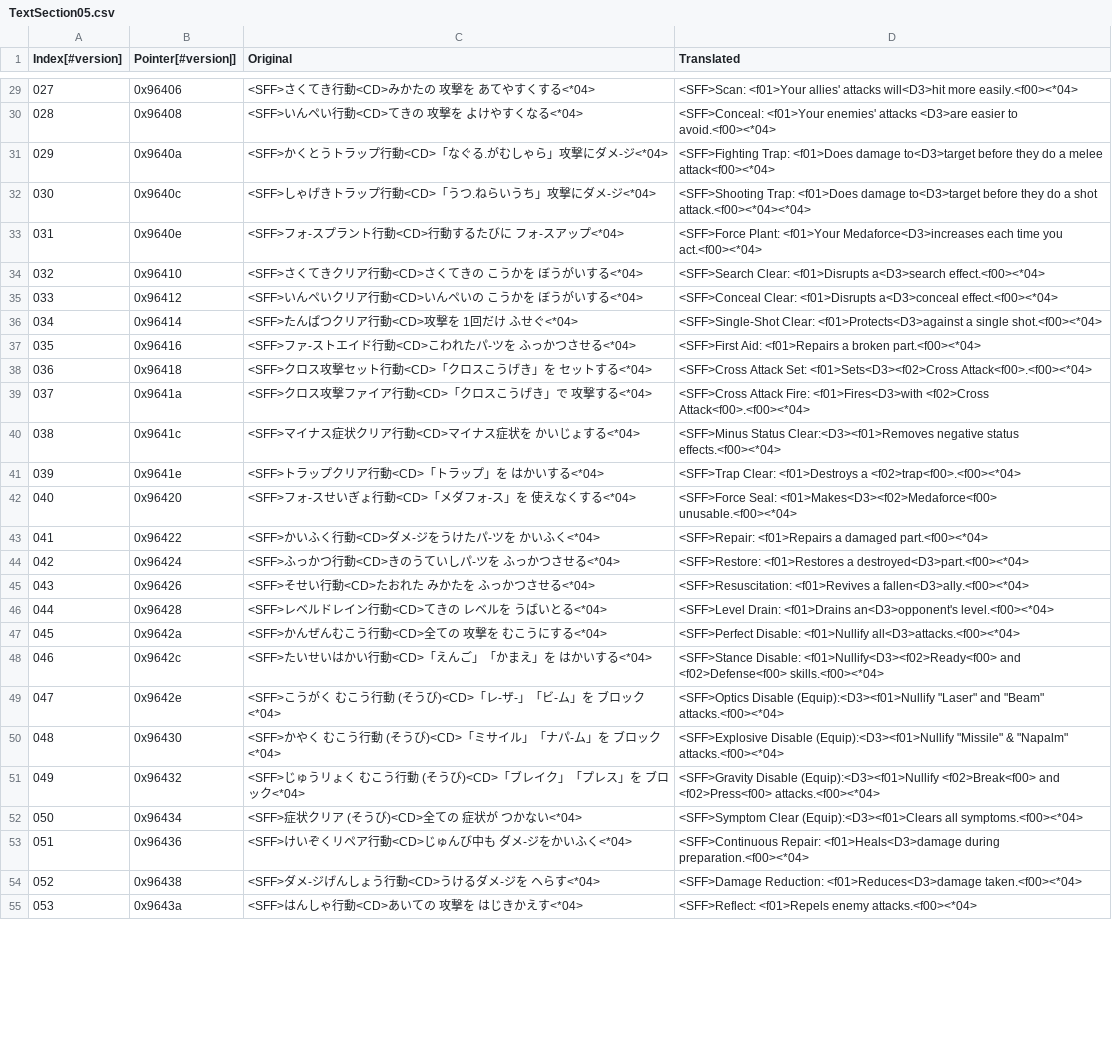
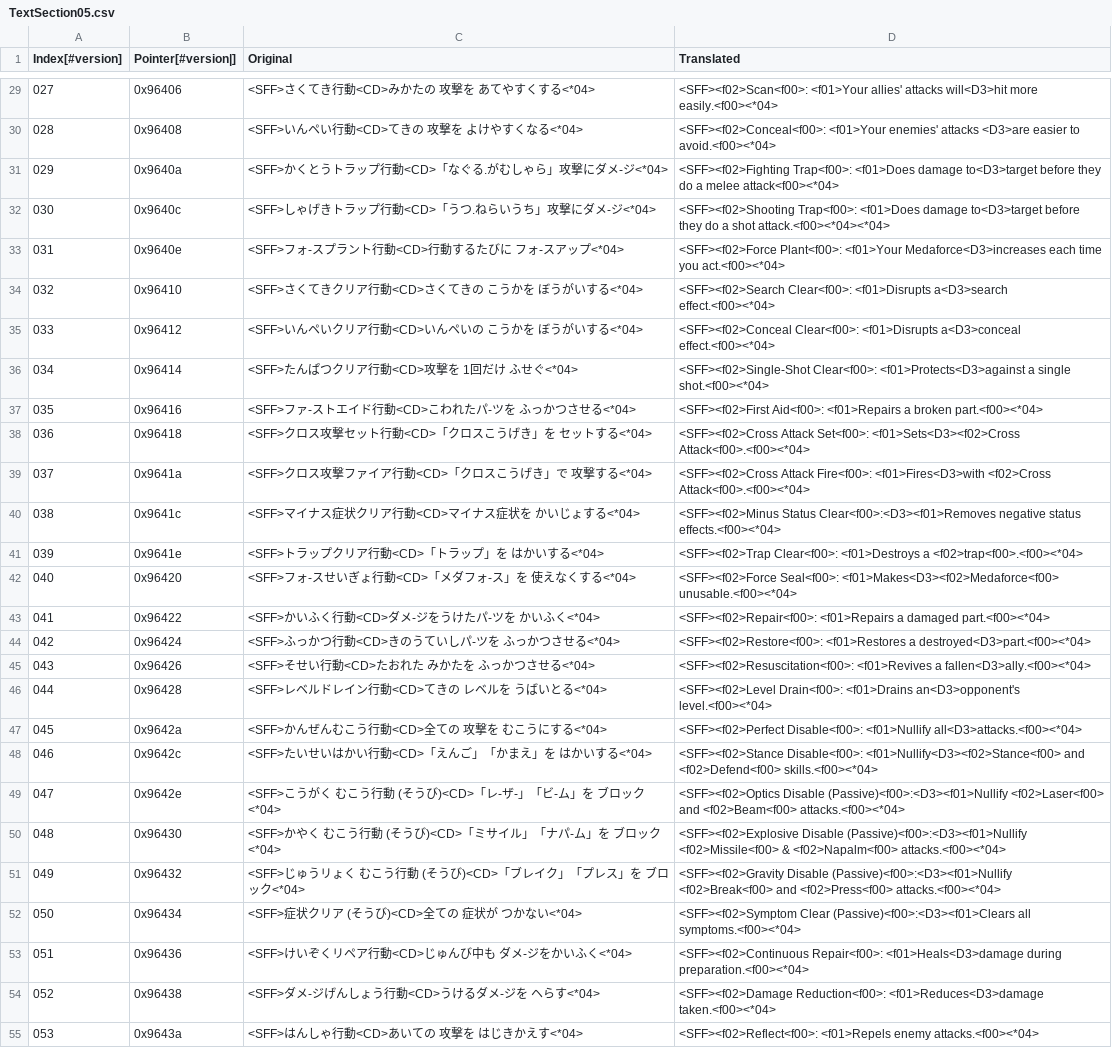
Before and after one commit to Medabots/medarot3, a CSV file: text/dialog/TextSection05.csv, drawn as a sheet; only a part is shown, gaps mark what is left out; the diff covers the shown part only; the diff names each change by its address in the sheet, - before the commit and + after, or states it on an @@ line.

```diff
--- a/text/dialog/TextSection05.csv
+++ b/text/dialog/TextSection05.csv
-D29 (Translated): <SFF>Scan: <f01>Your allies'…
+D29 (Translated): <SFF><f02>Scan<f00>: <f01>Your allies'…
-D30 (Translated): <SFF>Conceal: <f01>Your enemies'…
+D30 (Translated): <SFF><f02>Conceal<f00>: <f01>Your enemies'…
-D31 (Translated): <SFF>Fighting Trap: <f01>Does damage…
+D31 (Translated): <SFF><f02>Fighting Trap<f00>: <f01>Does damage…
-D32 (Translated): <SFF>Shooting Trap: <f01>Does damage…
+D32 (Translated): <SFF><f02>Shooting Trap<f00>: <f01>Does damage…
-D33 (Translated): <SFF>Force Plant: <f01>Your Medaforce<D3>increases…
+D33 (Translated): <SFF><f02>Force Plant<f00>: <f01>Your Medaforce<D3>increases…
-D34 (Translated): <SFF>Search Clear: <f01>Disrupts a<D3>search…
+D34 (Translated): <SFF><f02>Search Clear<f00>: <f01>Disrupts a<D3>search…
-D35 (Translated): <SFF>Conceal Clear: <f01>Disrupts a<D3>conceal…
+D35 (Translated): <SFF><f02>Conceal Clear<f00>: <f01>Disrupts a<D3>conceal…
-D36 (Translated): <SFF>Single-Shot Clear: <f01>Protects<D3>against a…
+D36 (Translated): <SFF><f02>Single-Shot Clear<f00>: <f01>Protects<D3>against a…
-D37 (Translated): <SFF>First Aid: <f01>Repairs a…
+D37 (Translated): <SFF><f02>First Aid<f00>: <f01>Repairs a…
-D38 (Translated): <SFF>Cross Attack Set: <f01>Sets<D3><f02>Cross Attack<f00>.<f00><*04>
+D38 (Translated): <SFF><f02>Cross Attack Set<f00>: <f01>Sets<D3><f02>Cross Attack<f00>.<f00><*04>
-D39 (Translated): <SFF>Cross Attack Fire: <f01>Fires<D3>with <f02>Cross…
+D39 (Translated): <SFF><f02>Cross Attack Fire<f00>: <f01>Fires<D3>with <f02>Cross…
-D40 (Translated): <SFF>Minus Status Clear:<D3><f01>Removes negative status…
+D40 (Translated): <SFF><f02>Minus Status Clear<f00>:<D3><f01>Removes negative status…
-D41 (Translated): <SFF>Trap Clear: <f01>Destroys a…
+D41 (Translated): <SFF><f02>Trap Clear<f00>: <f01>Destroys a…
-D42 (Translated): <SFF>Force Seal: <f01>Makes<D3><f02>Medaforce<f00> unusable.<f00><*04>
+D42 (Translated): <SFF><f02>Force Seal<f00>: <f01>Makes<D3><f02>Medaforce<f00> unusable.<f00><*04>
-D43 (Translated): <SFF>Repair: <f01>Repairs a…
+D43 (Translated): <SFF><f02>Repair<f00>: <f01>Repairs a…
-D44 (Translated): <SFF>Restore: <f01>Restores a…
+D44 (Translated): <SFF><f02>Restore<f00>: <f01>Restores a…
-D45 (Translated): <SFF>Resuscitation: <f01>Revives a…
+D45 (Translated): <SFF><f02>Resuscitation<f00>: <f01>Revives a…
-D46 (Translated): <SFF>Level Drain: <f01>Drains an<D3>opponent's…
+D46 (Translated): <SFF><f02>Level Drain<f00>: <f01>Drains an<D3>opponent's…
-D47 (Translated): <SFF>Perfect Disable: <f01>Nullify all<D3>attacks.<f00><*04>
+D47 (Translated): <SFF><f02>Perfect Disable<f00>: <f01>Nullify all<D3>attacks.<f00><*04>
-D48 (Translated): <SFF>Stance Disable: <f01>Nullify<D3><f02>Ready<f00> and <f02>Defense<f00> skills.<f00><*04>
+D48 (Translated): <SFF><f02>Stance Disable<f00>: <f01>Nullify<D3><f02>Stance<f00> and <f02>Defend<f00> skills.<f00><*04>
-D49 (Translated): <SFF>Optics Disable (Equip):<D3><f01>Nullify "Laser" and "Beam" attacks.<f00><*04>
+D49 (Translated): <SFF><f02>Optics Disable (Passive)<f00>:<D3><f01>Nullify <f02>Laser<f00> and <f02>Beam<f00> attacks.<f00><*04>
-D50 (Translated): <SFF>Explosive Disable (Equip):<D3><f01>Nullify "Missile" & "Napalm" attacks.<f00><*04>
+D50 (Translated): <SFF><f02>Explosive Disable (Passive)<f00>:<D3><f01>Nullify <f02>Missile<f00> & <f02>Napalm<f00> attacks.<f00><*04>
-D51 (Translated): <SFF>Gravity Disable (Equip):<D3><f01>Nullify <f02>Break<f00> and…
+D51 (Translated): <SFF><f02>Gravity Disable (Passive)<f00>:<D3><f01>Nullify <f02>Break<f00> and…
-D52 (Translated): <SFF>Symptom Clear (Equip):<D3><f01>Clears all symptoms.<f00><*04>
+D52 (Translated): <SFF><f02>Symptom Clear (Passive)<f00>:<D3><f01>Clears all symptoms.<f00><*04>
-D53 (Translated): <SFF>Continuous Repair: <f01>Heals<D3>damage during…
+D53 (Translated): <SFF><f02>Continuous Repair<f00>: <f01>Heals<D3>damage during…
-D54 (Translated): <SFF>Damage Reduction: <f01>Reduces<D3>damage taken.<f00><*04>
+D54 (Translated): <SFF><f02>Damage Reduction<f00>: <f01>Reduces<D3>damage taken.<f00><*04>
-D55 (Translated): <SFF>Reflect: <f01>Repels enemy…
+D55 (Translated): <SFF><f02>Reflect<f00>: <f01>Repels enemy…
```
Also changed, not shown: 31 edited cells elsewhere in this file, text/dialog/TextSection06.csv, 1 other file.
